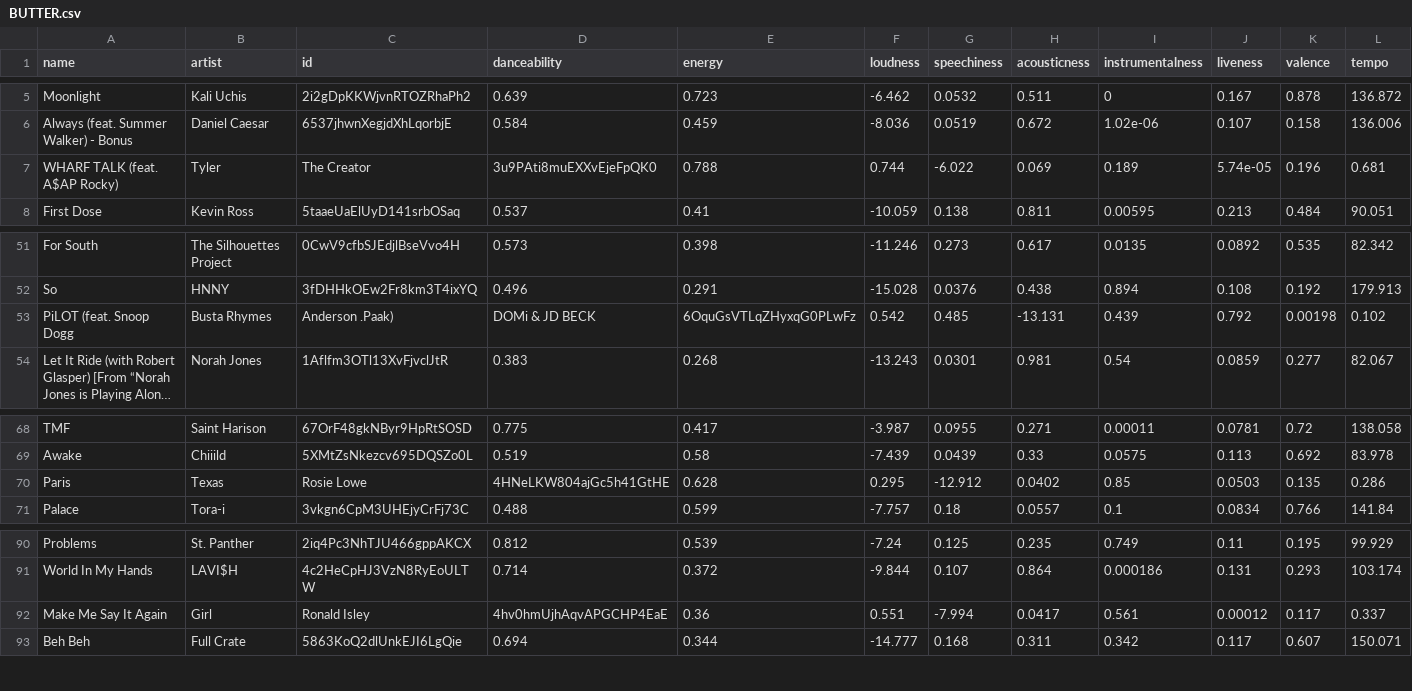
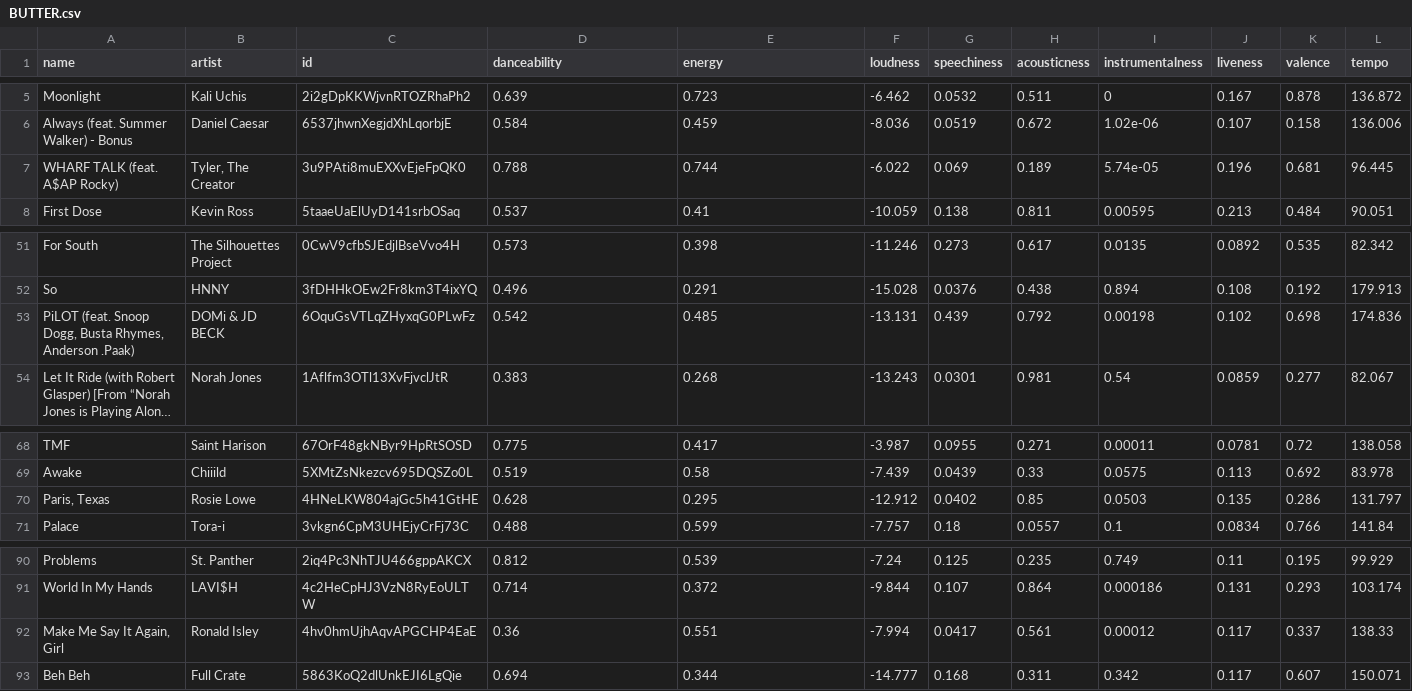
Before and after one commit to kairos310/popularityprediction, a CSV file: webscraping/BUTTER.csv, drawn as a sheet; only a part is shown, gaps mark what is left out; long unchanged cells end in …; removed rows and columns are numbered as before the commit, all else as after; rows hold the shown columns only; the diff covers the shown part only; the diff names each change by its address in the sheet, - before the commit and + after, or states it on an @@ line.

```diff
--- a/webscraping/BUTTER.csv
+++ b/webscraping/BUTTER.csv
-B7 (artist): Tyler
+B7 (artist): Tyler, The Creator
-C7 (id): The Creator
+C7 (id): 3u9PAti8muEXXvEjeFpQK0
-D7 (danceability): 3u9PAti8muEXXvEjeFpQK0
+D7 (danceability): 0.788
-E7 (energy): 0.788
+E7 (energy): 0.744
-F7 (loudness): 0.744
+F7 (loudness): -6.022
-G7 (speechiness): -6.022
+G7 (speechiness): 0.069
-H7 (acousticness): 0.069
+H7 (acousticness): 0.189
-I7 (instrumentalness): 0.189
+I7 (instrumentalness): 5.74e-05
-J7 (liveness): 5.74e-05
+J7 (liveness): 0.196
-K7 (valence): 0.196
+K7 (valence): 0.681
-L7 (tempo): 0.681
+L7 (tempo): 96.445
-row 53: PiLOT (feat. Snoop Dogg | Busta Rhymes | Anderson .Paak) | DOMi & JD BECK | 6OquGsVTLqZHyxqG0PLwFz | 0.542 | 0.485 | -13.131 | 0.439 | 0.792 | 0.00198 | 0.102
+row 53: PiLOT (feat. Snoop Dogg, Busta Rhymes, Anderson .Paak) | DOMi & JD BECK | 6OquGsVTLqZHyxqG0PLwFz | 0.542 | 0.485 | -13.131 | 0.439 | 0.792 | 0.00198 | 0.102 | 0.698 | 174.836
-row 70: Paris | Texas | Rosie Lowe | 4HNeLKW804ajGc5h41GtHE | 0.628 | 0.295 | -12.912 | 0.0402 | 0.85 | 0.0503 | 0.135 | 0.286
+row 70: Paris, Texas | Rosie Lowe | 4HNeLKW804ajGc5h41GtHE | 0.628 | 0.295 | -12.912 | 0.0402 | 0.85 | 0.0503 | 0.135 | 0.286 | 131.797
-row 92: Make Me Say It Again | Girl | Ronald Isley | 4hv0hmUjhAqvAPGCHP4EaE | 0.36 | 0.551 | -7.994 | 0.0417 | 0.561 | 0.00012 | 0.117 | 0.337
+row 92: Make Me Say It Again, Girl | Ronald Isley | 4hv0hmUjhAqvAPGCHP4EaE | 0.36 | 0.551 | -7.994 | 0.0417 | 0.561 | 0.00012 | 0.117 | 0.337 | 138.33
```
Also changed, not shown: 2 edited cells elsewhere in this file, webscraping/Best of the Decade For You.csv, webscraping/Billboard Hot 100.csv, 5 other files.
